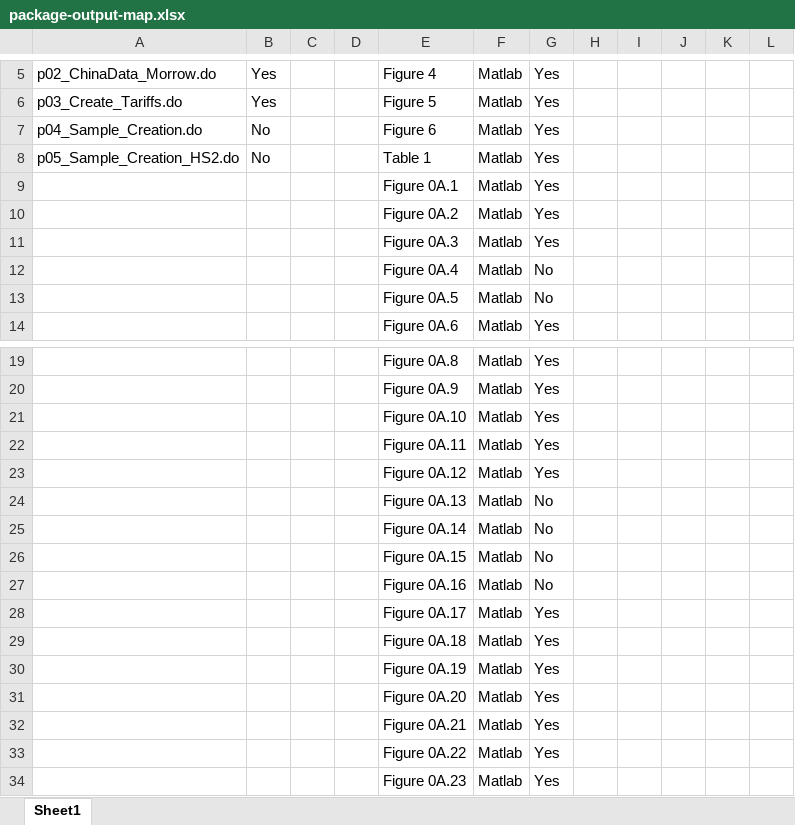
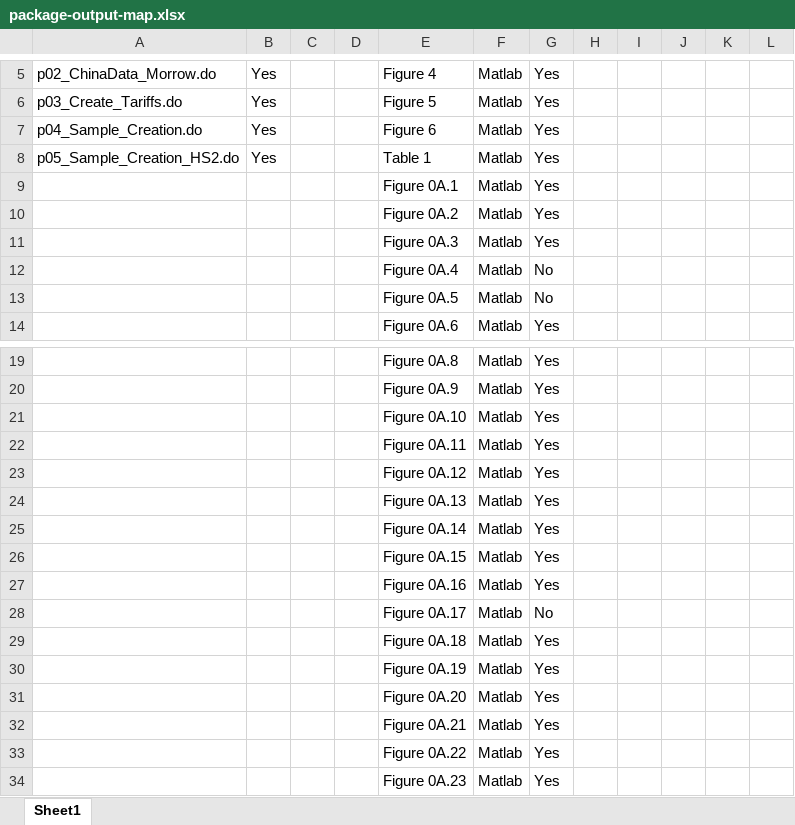
Before and after one commit to JPE-Reproducibility/JPE-Ganapati-20241434, an Excel workbook: package-output-map.xlsx, sheet Sheet1, drawn as a sheet; only a part is shown, gaps mark what is left out; values as stored, in another font and other column widths than the file's, no borders; removed rows and columns are numbered as before the commit, all else as after; the diff names each change by its address in the sheet, - before the commit and + after, or states it on an @@ line.

```diff
--- a/package-output-map.xlsx (sheet Sheet1)
+++ b/package-output-map.xlsx (sheet Sheet1)
-B7:B8: No
+B7:B8: Yes
-G24:G26: No
+G24:G26: Yes
-row 27:  |  |  |  | Figure 0A.16 | Matlab | No
-E27: Figure 0A.17
+E27: Figure 0A.16
+row 28:  |  |  |  | Figure 0A.17 | Matlab | No
```
Also changed, not shown: 1 other file.
